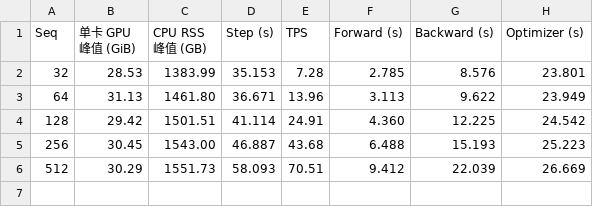
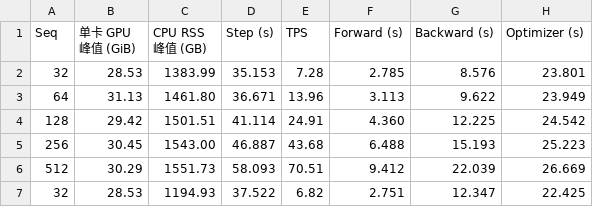
Before and after one commit to yyj6666667/10.10-benchmark, a CSV file: results/qj5090_glm45_air_fsdp2_onednn_performance.csv, drawn as a sheet.

```diff
--- a/results/qj5090_glm45_air_fsdp2_onednn_performance.csv
+++ b/results/qj5090_glm45_air_fsdp2_onednn_performance.csv
@@ -6 +6,2 @@ Seq,单卡 GPU 峰值 (GiB),CPU RSS 峰值 (GB),Step (s),TPS,Forward (s),Backwar
 512,30.29,1551.73,58.093,70.51,9.412,22.039,26.669
+32,28.53,1194.93,37.522,6.82,2.751,12.347,22.425
```
Also changed, not shown: results/qj5090_figure9.csv, 2 other files.
